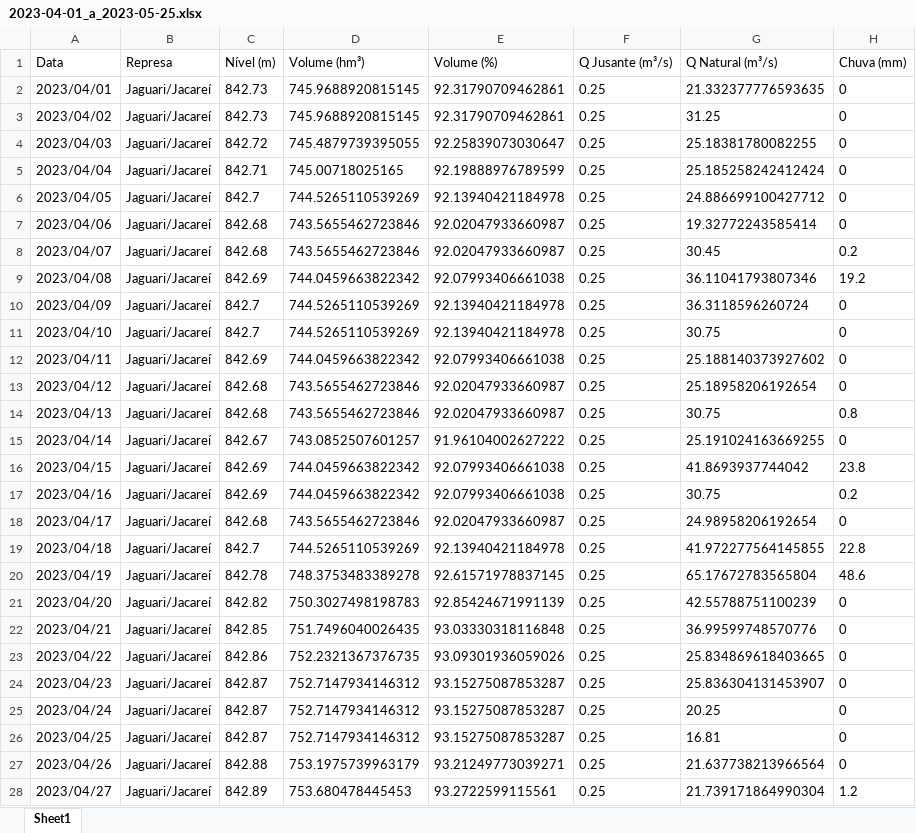
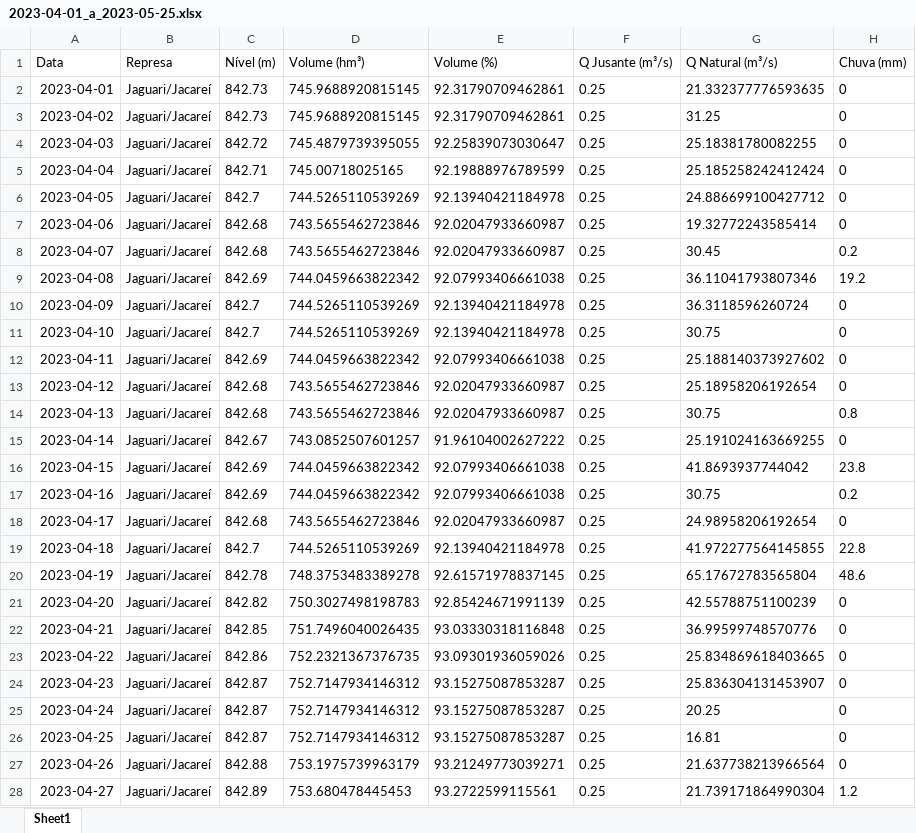
Before and after one commit to GMerencio/previsao-sistema-cantareira, an Excel workbook: 2023-04-01_a_2023-05-25.xlsx, sheet Sheet1, drawn as a sheet; only a part is shown; values as stored, in another font and other column widths than the file's, no borders; the diff covers the shown part only; the diff names each change by its address in the sheet, - before the commit and + after, or states it on an @@ line.

Commit message:
Dados de abril a maio atualizados

```diff
--- a/2023-04-01_a_2023-05-25.xlsx (sheet Sheet1)
+++ b/2023-04-01_a_2023-05-25.xlsx (sheet Sheet1)
-A2 (Data): 2023/04/01
+A2 (Data): 2023-04-01
-A3 (Data): 2023/04/02
+A3 (Data): 2023-04-02
-A4 (Data): 2023/04/03
+A4 (Data): 2023-04-03
-A5 (Data): 2023/04/04
+A5 (Data): 2023-04-04
-A6 (Data): 2023/04/05
+A6 (Data): 2023-04-05
-A7 (Data): 2023/04/06
+A7 (Data): 2023-04-06
-A8 (Data): 2023/04/07
+A8 (Data): 2023-04-07
-A9 (Data): 2023/04/08
+A9 (Data): 2023-04-08
-A10 (Data): 2023/04/09
+A10 (Data): 2023-04-09
-A11 (Data): 2023/04/10
+A11 (Data): 2023-04-10
-A12 (Data): 2023/04/11
+A12 (Data): 2023-04-11
-A13 (Data): 2023/04/12
+A13 (Data): 2023-04-12
-A14 (Data): 2023/04/13
+A14 (Data): 2023-04-13
-A15 (Data): 2023/04/14
+A15 (Data): 2023-04-14
-A16 (Data): 2023/04/15
+A16 (Data): 2023-04-15
-A17 (Data): 2023/04/16
+A17 (Data): 2023-04-16
-A18 (Data): 2023/04/17
+A18 (Data): 2023-04-17
-A19 (Data): 2023/04/18
+A19 (Data): 2023-04-18
-A20 (Data): 2023/04/19
+A20 (Data): 2023-04-19
-A21 (Data): 2023/04/20
+A21 (Data): 2023-04-20
-A22 (Data): 2023/04/21
+A22 (Data): 2023-04-21
-A23 (Data): 2023/04/22
+A23 (Data): 2023-04-22
-A24 (Data): 2023/04/23
+A24 (Data): 2023-04-23
-A25 (Data): 2023/04/24
+A25 (Data): 2023-04-24
-A26 (Data): 2023/04/25
+A26 (Data): 2023-04-25
-A27 (Data): 2023/04/26
+A27 (Data): 2023-04-26
-A28 (Data): 2023/04/27
+A28 (Data): 2023-04-27
```
Also changed, not shown: 193 edited cells elsewhere in this sheet.
